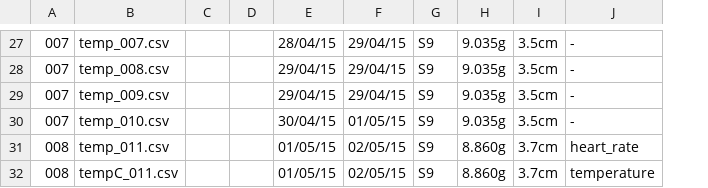
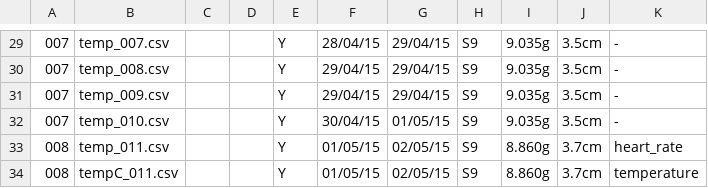
Before and after one commit to gilestrolab/snail_back_pack, a CSV file: experiments/snail_temperature_experiment/results/master_table.csv, drawn as a sheet; only a part is shown, gaps mark what is left out; removed rows and columns are numbered as before the commit, all else as after; the diff covers the shown part only; the diff names each change by its address in the sheet, - before the commit and + after, or states it on an @@ line.

```diff
--- a/experiments/snail_temperature_experiment/results/master_table.csv
+++ b/experiments/snail_temperature_experiment/results/master_table.csv
-column C, empty
+column C, empty
+column D, empty
-E29:E34: (empty)
+E29:E34: Y
```
Also changed, not shown: 2 added rows and 31 edited cells elsewhere in this file.
